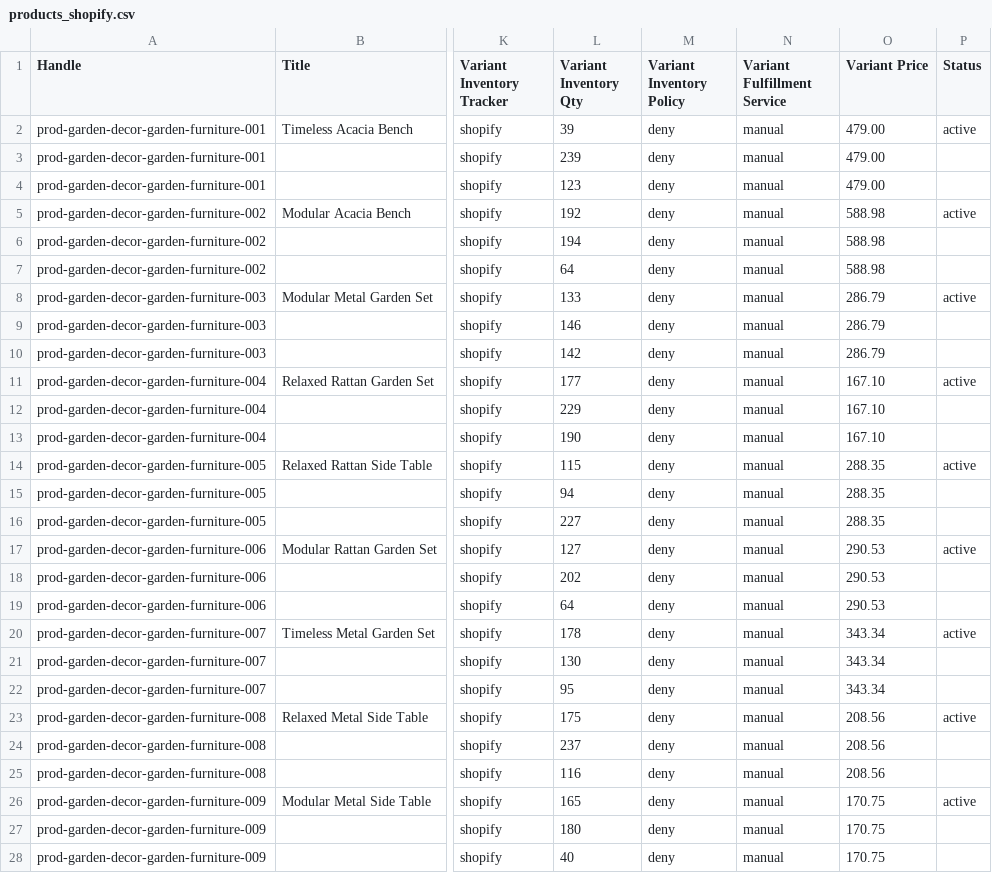
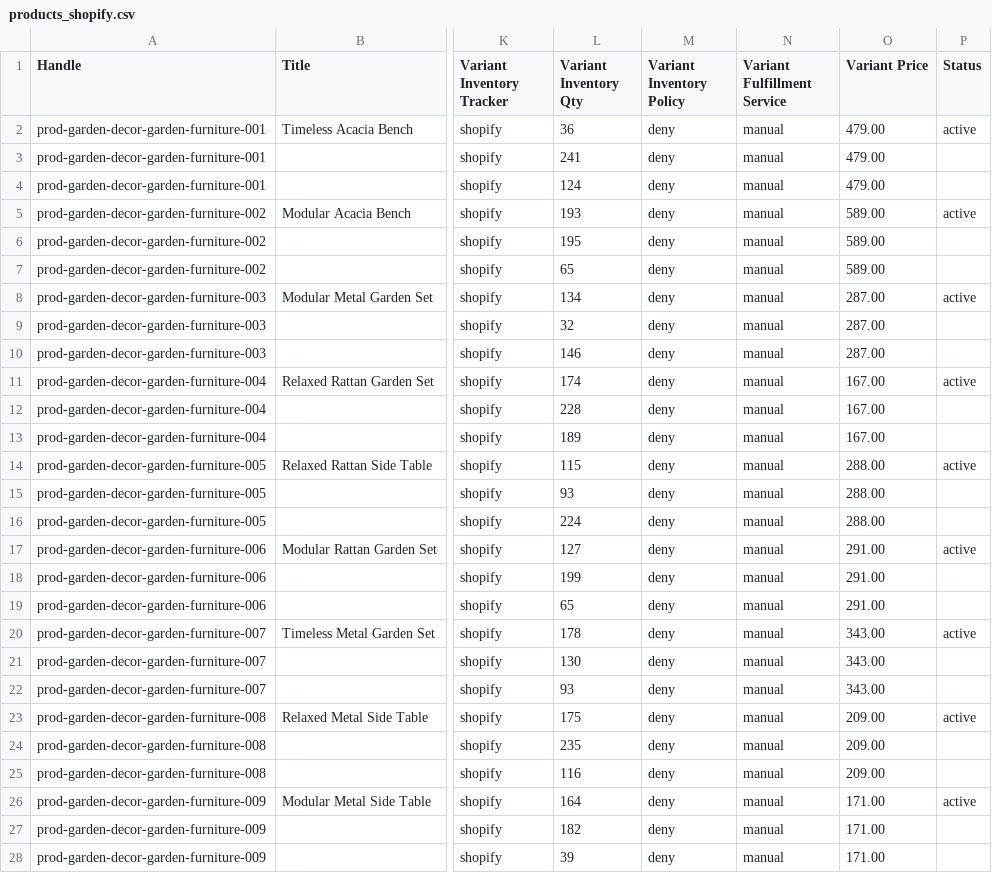
Before and after one commit to markoxtomic/ecomgen, a CSV file: examples/sample_output/products_shopify.csv, drawn as a sheet; only a part is shown, gaps mark what is left out; the diff covers the shown part only; the diff names each change by its address in the sheet, - before the commit and + after, or states it on an @@ line.

```diff
--- a/examples/sample_output/products_shopify.csv
+++ b/examples/sample_output/products_shopify.csv
-L2 (Variant Inventory Qty): 39
+L2 (Variant Inventory Qty): 36
-L3 (Variant Inventory Qty): 239
+L3 (Variant Inventory Qty): 241
-L4 (Variant Inventory Qty): 123
+L4 (Variant Inventory Qty): 124
-L5 (Variant Inventory Qty): 192
+L5 (Variant Inventory Qty): 193
-O5:O7 (Variant Price): 588.98
+O5:O7 (Variant Price): 589.00
-L6 (Variant Inventory Qty): 194
+L6 (Variant Inventory Qty): 195
-L7 (Variant Inventory Qty): 64
+L7 (Variant Inventory Qty): 65
-L8 (Variant Inventory Qty): 133
+L8 (Variant Inventory Qty): 134
-O8:O10 (Variant Price): 286.79
+O8:O10 (Variant Price): 287.00
-L9 (Variant Inventory Qty): 146
+L9 (Variant Inventory Qty): 32
-L10 (Variant Inventory Qty): 142
+L10 (Variant Inventory Qty): 146
-L11 (Variant Inventory Qty): 177
+L11 (Variant Inventory Qty): 174
-O11:O13 (Variant Price): 167.10
+O11:O13 (Variant Price): 167.00
-L12 (Variant Inventory Qty): 229
+L12 (Variant Inventory Qty): 228
-L13 (Variant Inventory Qty): 190
+L13 (Variant Inventory Qty): 189
-O14:O16 (Variant Price): 288.35
+O14:O16 (Variant Price): 288.00
-L15 (Variant Inventory Qty): 94
+L15 (Variant Inventory Qty): 93
-L16 (Variant Inventory Qty): 227
+L16 (Variant Inventory Qty): 224
-O17:O19 (Variant Price): 290.53
+O17:O19 (Variant Price): 291.00
-L18 (Variant Inventory Qty): 202
+L18 (Variant Inventory Qty): 199
-L19 (Variant Inventory Qty): 64
+L19 (Variant Inventory Qty): 65
-O20:O22 (Variant Price): 343.34
+O20:O22 (Variant Price): 343.00
-L22 (Variant Inventory Qty): 95
+L22 (Variant Inventory Qty): 93
-O23:O25 (Variant Price): 208.56
+O23:O25 (Variant Price): 209.00
-L24 (Variant Inventory Qty): 237
+L24 (Variant Inventory Qty): 235
-L26 (Variant Inventory Qty): 165
+L26 (Variant Inventory Qty): 164
-O26:O28 (Variant Price): 170.75
+O26:O28 (Variant Price): 171.00
-L27 (Variant Inventory Qty): 180
+L27 (Variant Inventory Qty): 182
-L28 (Variant Inventory Qty): 40
+L28 (Variant Inventory Qty): 39
```
Also changed, not shown: 138 edited cells elsewhere in this file, examples/sample_output/customers.csv, examples/sample_output/order_items.csv, 14 other files.
